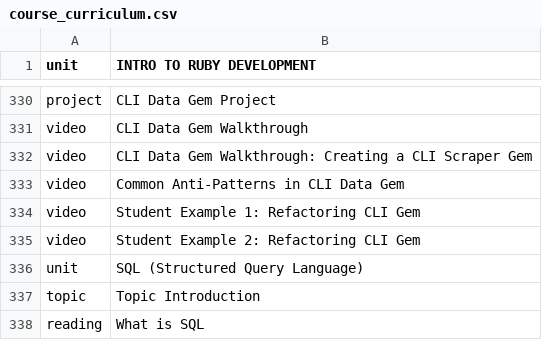
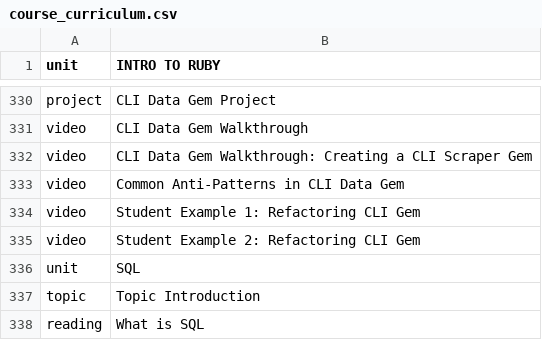
Before and after one commit to JerYoMat/flatiron_core_project, a CSV file: course_curriculum.csv, drawn as a sheet; only a part is shown, gaps mark what is left out; the diff names each change by its address in the sheet, - before the commit and + after, or states it on an @@ line.

```diff
--- a/course_curriculum.csv
+++ b/course_curriculum.csv
-B1: INTRO TO RUBY DEVELOPMENT
+B1: INTRO TO RUBY
-B336 (INTRO TO RUBY): SQL (Structured Query Language)
+B336 (INTRO TO RUBY): SQL
```
Also changed, not shown: 8 other files.
